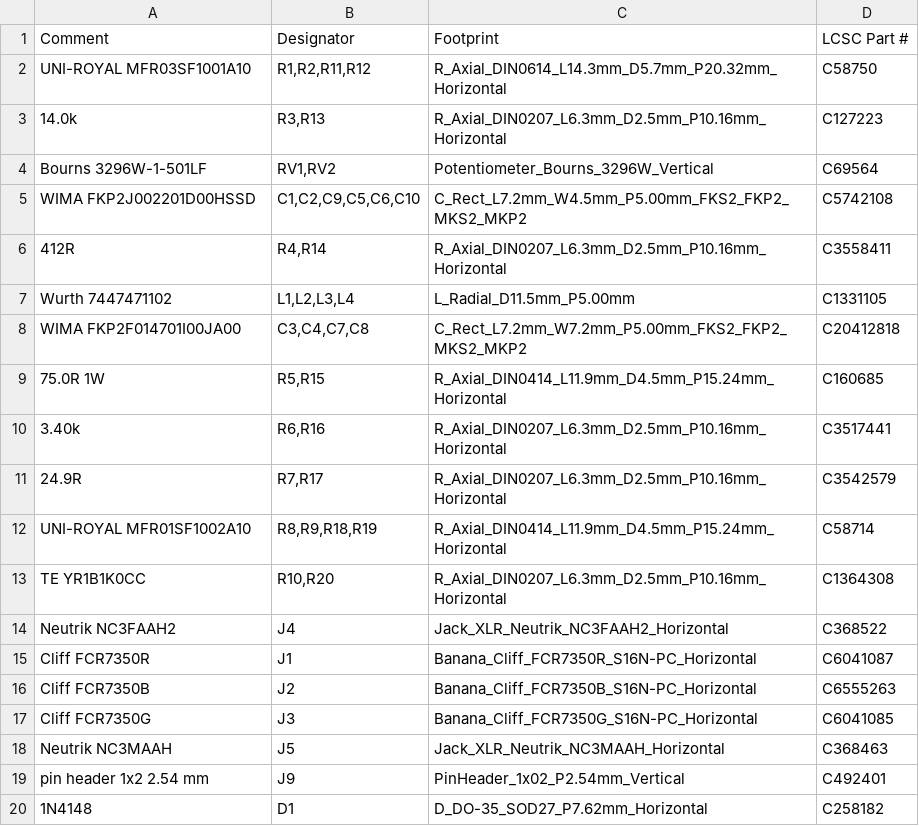
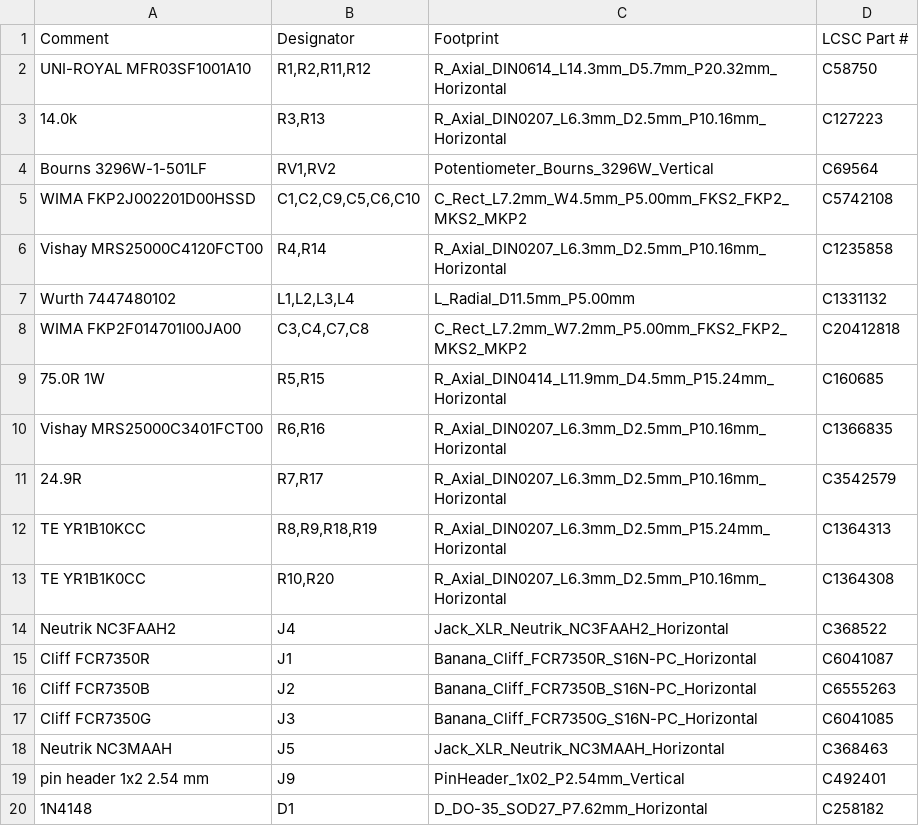
Before and after one commit to ToxSox/aes17_filter, a CSV file: hardware/fab/aes17-filter-bom.csv, drawn as a sheet.

```diff
--- a/hardware/fab/aes17-filter-bom.csv
+++ b/hardware/fab/aes17-filter-bom.csv
@@ -5,9 +5,9 @@ Bourns 3296W-1-501LF,"RV1,RV2",Potentiometer_Bourns_3296W_Vertical,C69564
 WIMA FKP2J002201D00HSSD,"C1,C2,C9,C5,C6,C10",C_Rect_L7.2mm_W4.5mm_P5.00mm_FKS2_FKP2_MKS2_MKP2,C5742108
-412R,"R4,R14",R_Axial_DIN0207_L6.3mm_D2.5mm_P10.16mm_Horizontal,C3558411
-Wurth 7447471102,"L1,L2,L3,L4",L_Radial_D11.5mm_P5.00mm,C1331105
+Vishay MRS25000C4120FCT00,"R4,R14",R_Axial_DIN0207_L6.3mm_D2.5mm_P10.16mm_Horizontal,C1235858
+Wurth 7447480102,"L1,L2,L3,L4",L_Radial_D11.5mm_P5.00mm,C1331132
 WIMA FKP2F014701I00JA00,"C3,C4,C7,C8",C_Rect_L7.2mm_W7.2mm_P5.00mm_FKS2_FKP2_MKS2_MKP2,C20412818
 75.0R 1W,"R5,R15",R_Axial_DIN0414_L11.9mm_D4.5mm_P15.24mm_Horizontal,C160685
-3.40k,"R6,R16",R_Axial_DIN0207_L6.3mm_D2.5mm_P10.16mm_Horizontal,C3517441
+Vishay MRS25000C3401FCT00,"R6,R16",R_Axial_DIN0207_L6.3mm_D2.5mm_P10.16mm_Horizontal,C1366835
 24.9R,"R7,R17",R_Axial_DIN0207_L6.3mm_D2.5mm_P10.16mm_Horizontal,C3542579
-UNI-ROYAL MFR01SF1002A10,"R8,R9,R18,R19",R_Axial_DIN0414_L11.9mm_D4.5mm_P15.24mm_Horizontal,C58714
+TE YR1B10KCC,"R8,R9,R18,R19",R_Axial_DIN0207_L6.3mm_D2.5mm_P15.24mm_Horizontal,C1364313
 TE YR1B1K0CC,"R10,R20",R_Axial_DIN0207_L6.3mm_D2.5mm_P10.16mm_Horizontal,C1364308
```
Also changed, not shown: hardware/fab/aes17-filter-cpl.csv, hardware/fab/aes17-filter-parts.csv, 21 other files.
